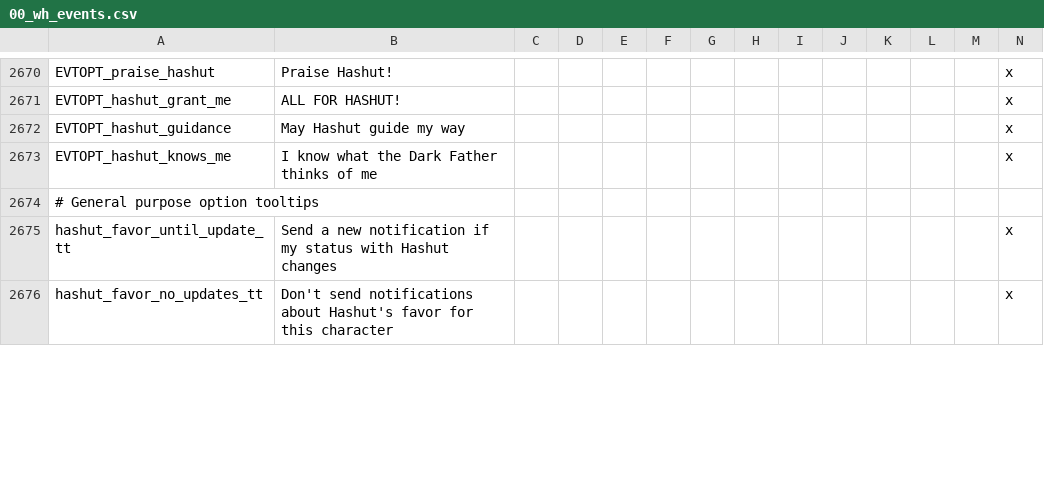
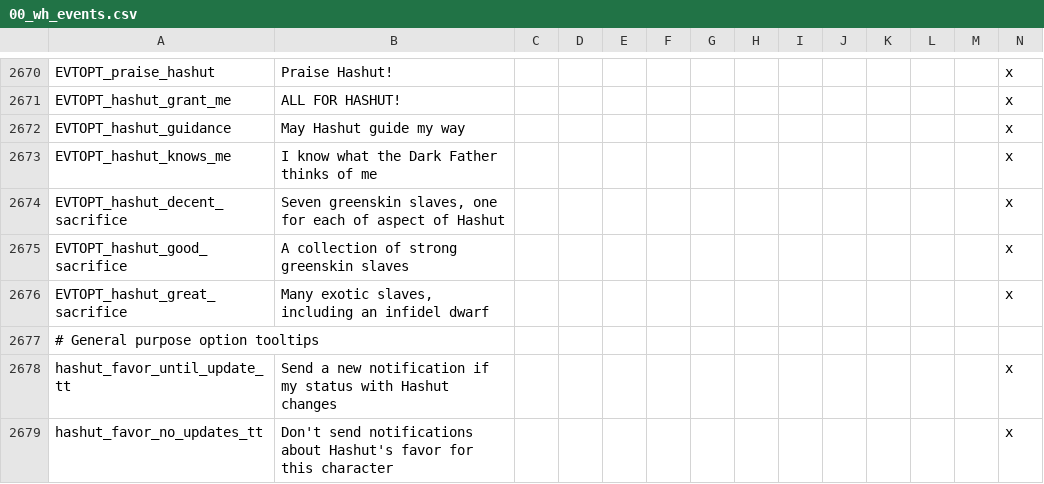
Before and after one commit to Hexenstag-Team/CK2-Hexenstag-Dev, a CSV file: localisation/00_wh_events.csv, drawn as a sheet; only a part is shown, gaps mark what is left out; rows hold the shown columns only; the diff covers the shown part only; the diff names each change by its address in the sheet, - before the commit and + after, or states it on an @@ line.

Commit message:
Changes from alphatesting
* Fixed prerequisites for Chaos Dwarf tenement
* Caught missing brackets with Validator
* Added creature_hobgoblin to some scripted triggers that affect goblins
* Corrected Inventor Society join conditions so tribal hobgoblins can join.
* Added government_flavor definitions for Slaver Clans and Hobgoblin Satrapies
* Corrected scopes for Aerodrome upgrade. (Only works as local, affects for realms with their capital in the Wonder province.) Added in-game notification so players know what's going on.
* Added option to make sacrifices for Chaos Dwarf infants ahead of the Ordeal of Fire (Hashut Baptism). Player has decision, ai uses on_action.
* Reworked retinues to better fit general Chaos Dwarf lore. (Old version was very Tamurkhan-centric.)
* Forbade Chaos Dwarfs from summoning Daemons (lore & lists suggest that they really don't do this). Added ai = no decision to employ Bull Centaur as compensation & exposition, ai gains same advantage by event
* Aged up sorcerers, took a stab at reworking the petrification subsystem. (Currently not turning Sorcerers to stone very quickly which is sort-of the intent. Might need to add an extra sorc who is on the brink just so players see these events firing.)
* Added Zarkgar, canonically Hashut's High Priest before Astragoth to flesh out history
*

```diff
--- a/localisation/00_wh_events.csv
+++ b/localisation/00_wh_events.csv
+row 2674: EVTOPT_hashut_decent_sacrifice | Seven greenskin slaves, one for each of aspect of Hashut |  |  |  |  |  |  |  |  |  |  |  | x
+row 2675: EVTOPT_hashut_good_sacrifice | A collection of strong greenskin slaves |  |  |  |  |  |  |  |  |  |  |  | x
+row 2676: EVTOPT_hashut_great_sacrifice | Many exotic slaves, including an infidel dwarf |  |  |  |  |  |  |  |  |  |  |  | x
```
Also changed, not shown: 1 added row, 2 removed rows and 2 edited cells elsewhere in this file, localisation/00_retinues.csv, localisation/00_vanilla_replace_common.csv, 17 other files.
